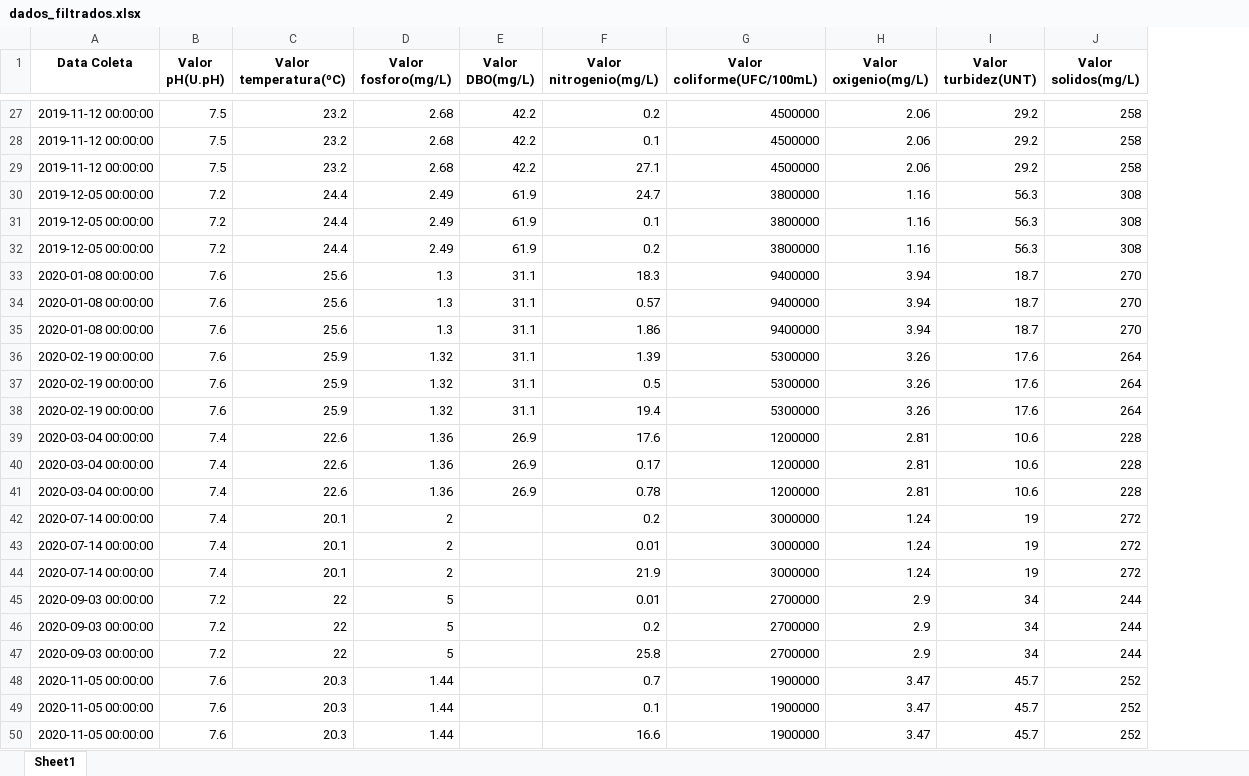
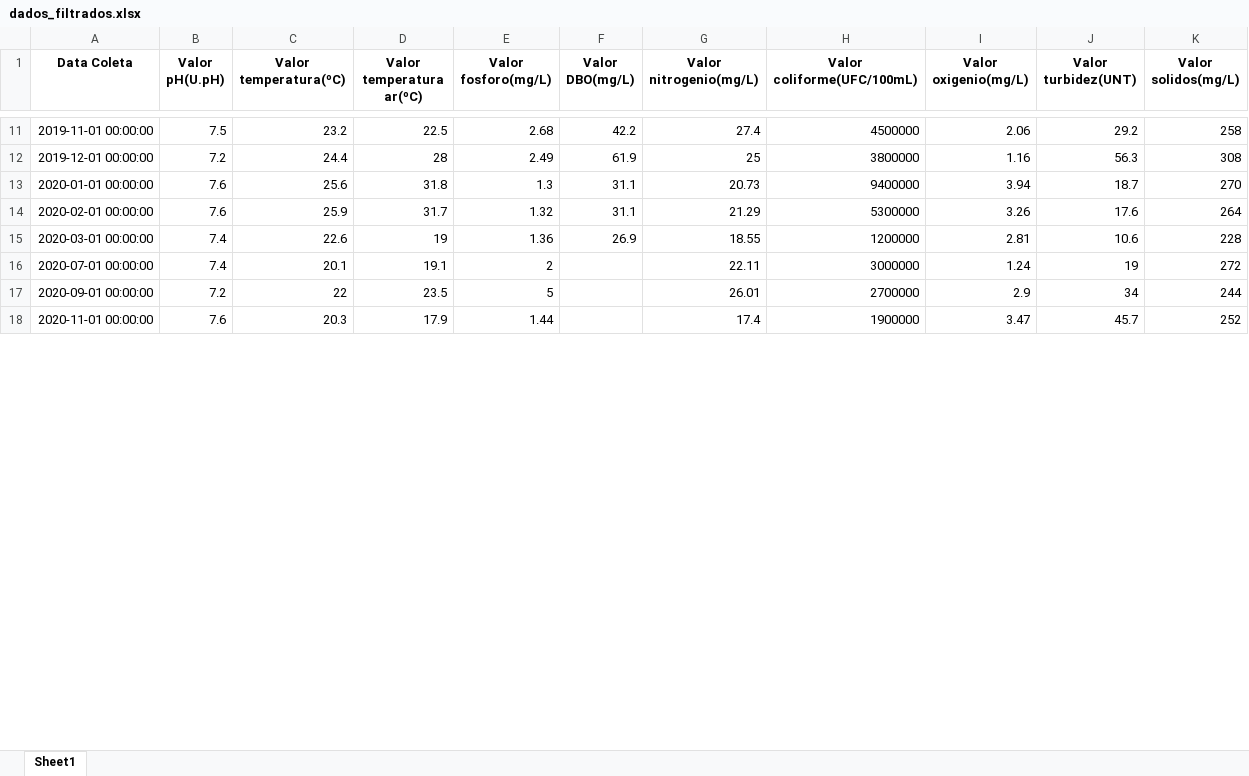
Before and after one commit to NicolasCho/projeto3_qta, an Excel workbook: analise/dados_filtrados.xlsx, sheet Sheet1, drawn as a sheet; only a part is shown, gaps mark what is left out; values as stored, in another font and other column widths than the file's, no borders; removed rows and columns are numbered as before the commit, all else as after; the diff covers the shown part only; the diff names each change by its address in the sheet, - before the commit and + after, or states it on an @@ line.

```diff
--- a/analise/dados_filtrados.xlsx (sheet Sheet1)
+++ b/analise/dados_filtrados.xlsx (sheet Sheet1)
+column D (Valor temperatura ar(ºC)), rows 11-18: 22.5 | 28 | 31.8 | 31.7 | 19 | 19.1 | 23.5 | 17.9
-A11 (Data Coleta): 2019-11-12 00:00:00
+A11 (Data Coleta): 2019-11-01 00:00:00
-G11 (Valor nitrogenio(mg/L)): 0.2
+G11 (Valor nitrogenio(mg/L)): 27.4
-row 28: 2019-11-12 00:00:00 | 7.5 | 23.2 | 2.68 | 42.2 | 0.1 | 4500000 | 2.06 | 29.2 | 258
-row 29: 2019-11-12 00:00:00 | 7.5 | 23.2 | 2.68 | 42.2 | 27.1 | 4500000 | 2.06 | 29.2 | 258
-A12 (Data Coleta): 2019-12-05 00:00:00
+A12 (Data Coleta): 2019-12-01 00:00:00
-G12 (Valor nitrogenio(mg/L)): 24.7
+G12 (Valor nitrogenio(mg/L)): 25
-row 31: 2019-12-05 00:00:00 | 7.2 | 24.4 | 2.49 | 61.9 | 0.1 | 3800000 | 1.16 | 56.3 | 308
-row 32: 2019-12-05 00:00:00 | 7.2 | 24.4 | 2.49 | 61.9 | 0.2 | 3800000 | 1.16 | 56.3 | 308
-A13 (Data Coleta): 2020-01-08 00:00:00
+A13 (Data Coleta): 2020-01-01 00:00:00
-G13 (Valor nitrogenio(mg/L)): 18.3
+G13 (Valor nitrogenio(mg/L)): 20.73
-row 34: 2020-01-08 00:00:00 | 7.6 | 25.6 | 1.3 | 31.1 | 0.57 | 9400000 | 3.94 | 18.7 | 270
-row 35: 2020-01-08 00:00:00 | 7.6 | 25.6 | 1.3 | 31.1 | 1.86 | 9400000 | 3.94 | 18.7 | 270
-A14 (Data Coleta): 2020-02-19 00:00:00
+A14 (Data Coleta): 2020-02-01 00:00:00
-G14 (Valor nitrogenio(mg/L)): 1.39
+G14 (Valor nitrogenio(mg/L)): 21.29
-row 37: 2020-02-19 00:00:00 | 7.6 | 25.9 | 1.32 | 31.1 | 0.5 | 5300000 | 3.26 | 17.6 | 264
-row 38: 2020-02-19 00:00:00 | 7.6 | 25.9 | 1.32 | 31.1 | 19.4 | 5300000 | 3.26 | 17.6 | 264
-A15 (Data Coleta): 2020-03-04 00:00:00
+A15 (Data Coleta): 2020-03-01 00:00:00
-G15 (Valor nitrogenio(mg/L)): 17.6
+G15 (Valor nitrogenio(mg/L)): 18.55
-row 40: 2020-03-04 00:00:00 | 7.4 | 22.6 | 1.36 | 26.9 | 0.17 | 1200000 | 2.81 | 10.6 | 228
-row 41: 2020-03-04 00:00:00 | 7.4 | 22.6 | 1.36 | 26.9 | 0.78 | 1200000 | 2.81 | 10.6 | 228
-A16 (Data Coleta): 2020-07-14 00:00:00
+A16 (Data Coleta): 2020-07-01 00:00:00
-G16 (Valor nitrogenio(mg/L)): 0.2
+G16 (Valor nitrogenio(mg/L)): 22.11
-row 43: 2020-07-14 00:00:00 | 7.4 | 20.1 | 2 |  | 0.01 | 3000000 | 1.24 | 19 | 272
-row 44: 2020-07-14 00:00:00 | 7.4 | 20.1 | 2 |  | 21.9 | 3000000 | 1.24 | 19 | 272
-A17 (Data Coleta): 2020-09-03 00:00:00
+A17 (Data Coleta): 2020-09-01 00:00:00
-G17 (Valor nitrogenio(mg/L)): 0.01
+G17 (Valor nitrogenio(mg/L)): 26.01
-row 46: 2020-09-03 00:00:00 | 7.2 | 22 | 5 |  | 0.2 | 2700000 | 2.9 | 34 | 244
-row 47: 2020-09-03 00:00:00 | 7.2 | 22 | 5 |  | 25.8 | 2700000 | 2.9 | 34 | 244
-A18 (Data Coleta): 2020-11-05 00:00:00
+A18 (Data Coleta): 2020-11-01 00:00:00
-G18 (Valor nitrogenio(mg/L)): 0.7
+G18 (Valor nitrogenio(mg/L)): 17.4
-row 49: 2020-11-05 00:00:00 | 7.6 | 20.3 | 1.44 |  | 0.1 | 1900000 | 3.47 | 45.7 | 252
-row 50: 2020-11-05 00:00:00 | 7.6 | 20.3 | 1.44 |  | 16.6 | 1900000 | 3.47 | 45.7 | 252
```
Also changed, not shown: 24 removed rows and 25 edited cells elsewhere in this sheet, 1 other file.
